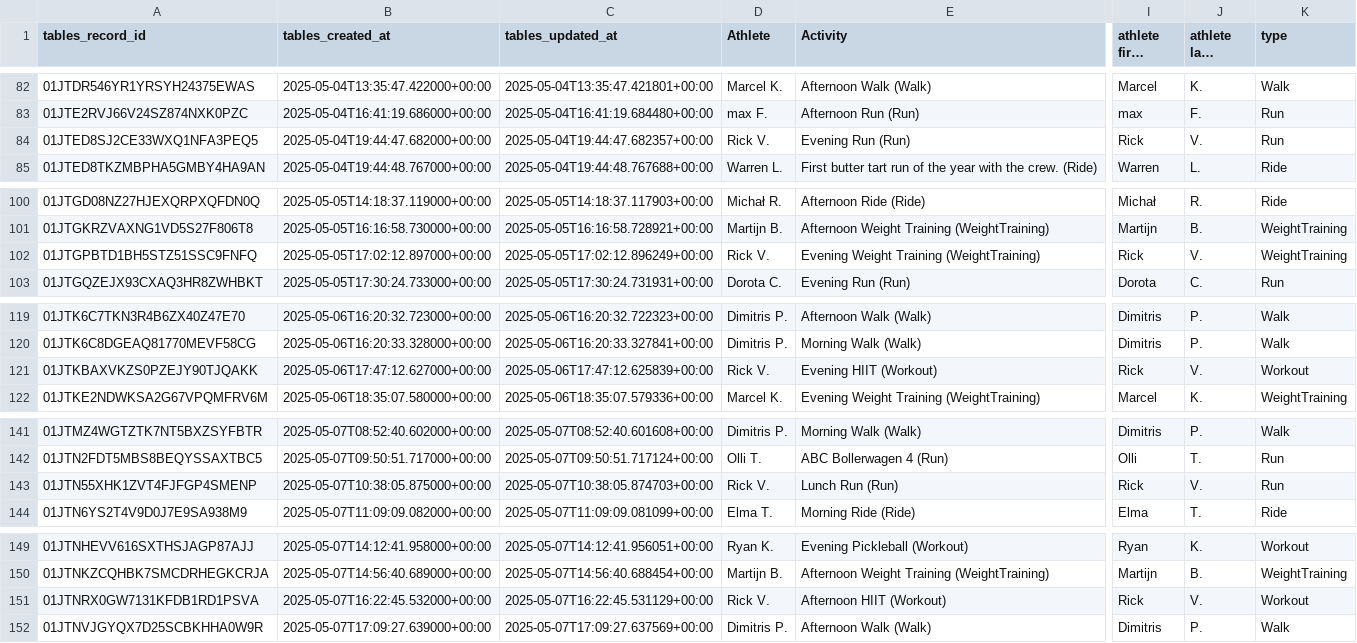
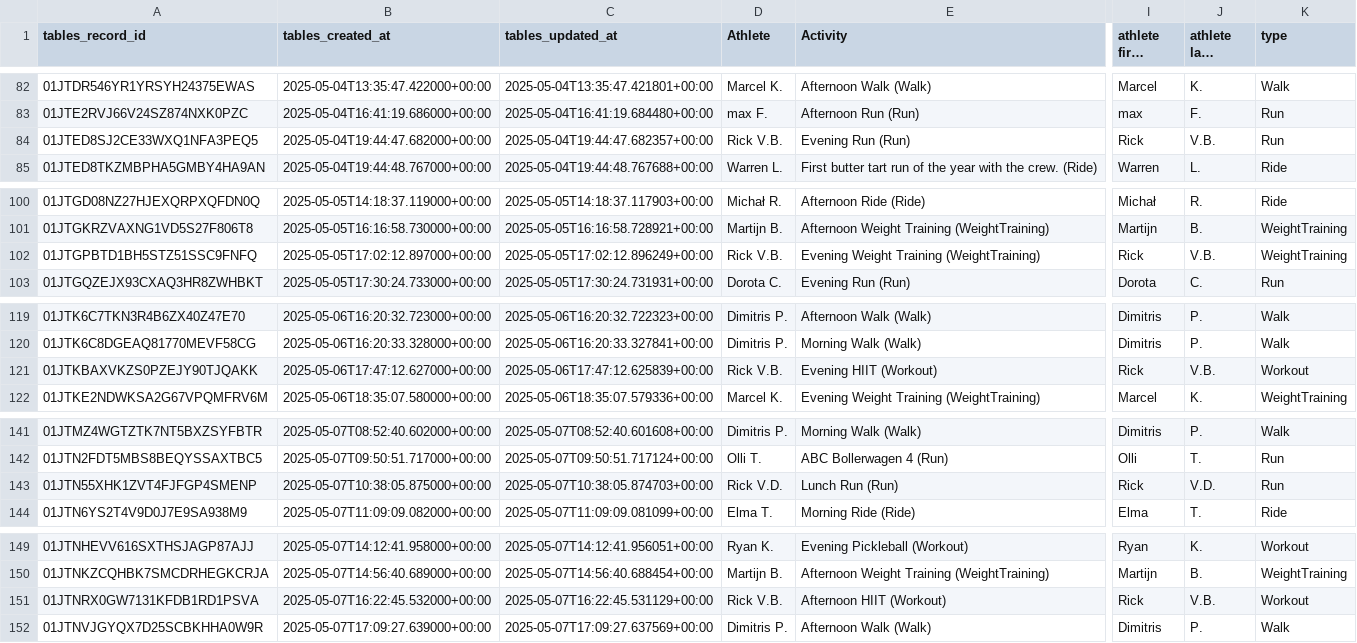
Before and after one commit to guehq/gue.com.tr, a CSV file: fitness-month/data/gue strava_2025-MAY.csv, drawn as a sheet; only a part is shown, gaps mark what is left out; long unchanged cells end in …; the diff covers the shown part only; the diff names each change by its address in the sheet, - before the commit and + after, or states it on an @@ line.

Commit message:
Fix, Rick V. data in MAY and JUN

```diff
--- a/fitness-month/data/gue strava_2025-MAY.csv
+++ b/fitness-month/data/gue strava_2025-MAY.csv
-D84 (Athlete): Rick V.
+D84 (Athlete): Rick V.B.
-J84 (athlete last name): V.
+J84 (athlete last name): V.B.
-D102 (Athlete): Rick V.
+D102 (Athlete): Rick V.B.
-J102 (athlete last name): V.
+J102 (athlete last name): V.B.
-D121 (Athlete): Rick V.
+D121 (Athlete): Rick V.B.
-J121 (athlete last name): V.
+J121 (athlete last name): V.B.
-D143 (Athlete): Rick V.
+D143 (Athlete): Rick V.D.
-J143 (athlete last name): V.
+J143 (athlete last name): V.D.
-D151 (Athlete): Rick V.
+D151 (Athlete): Rick V.B.
-J151 (athlete last name): V.
+J151 (athlete last name): V.B.
```
Also changed, not shown: 46 edited cells elsewhere in this file, fitness-month/data/gue strava_2025-JUN.csv.
